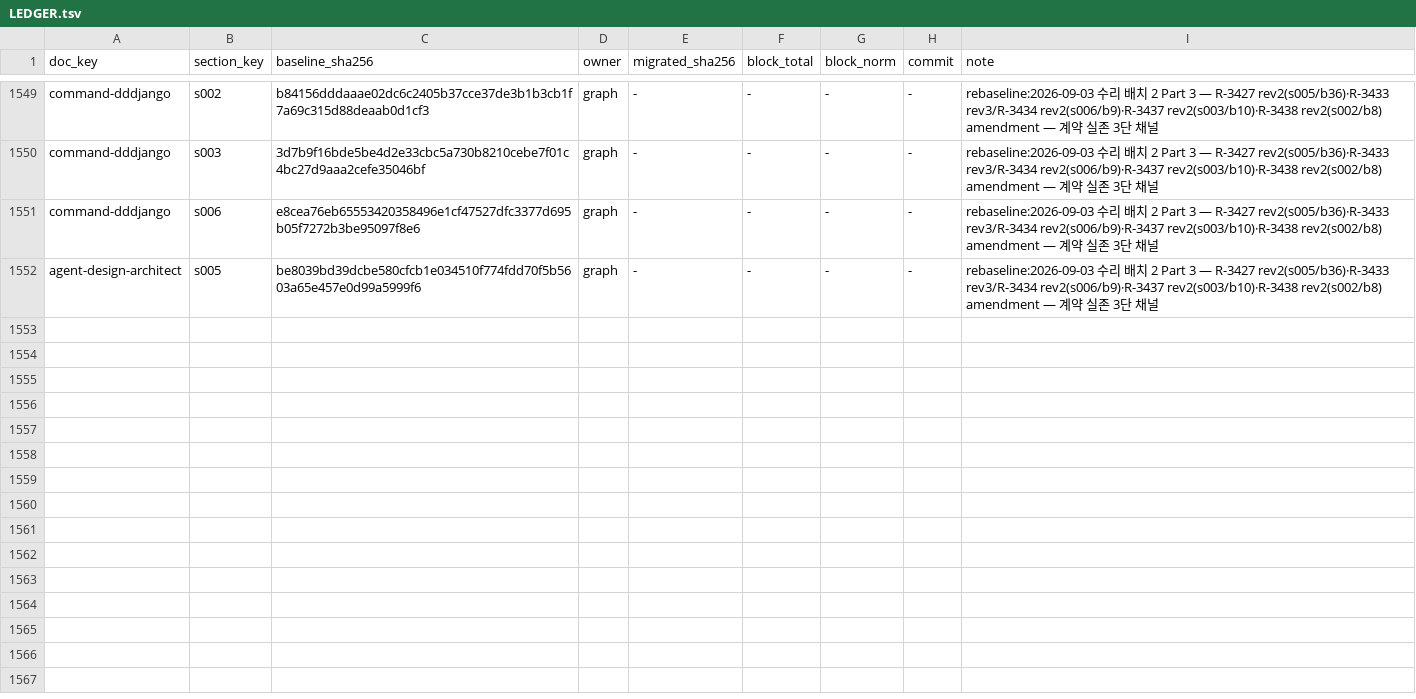
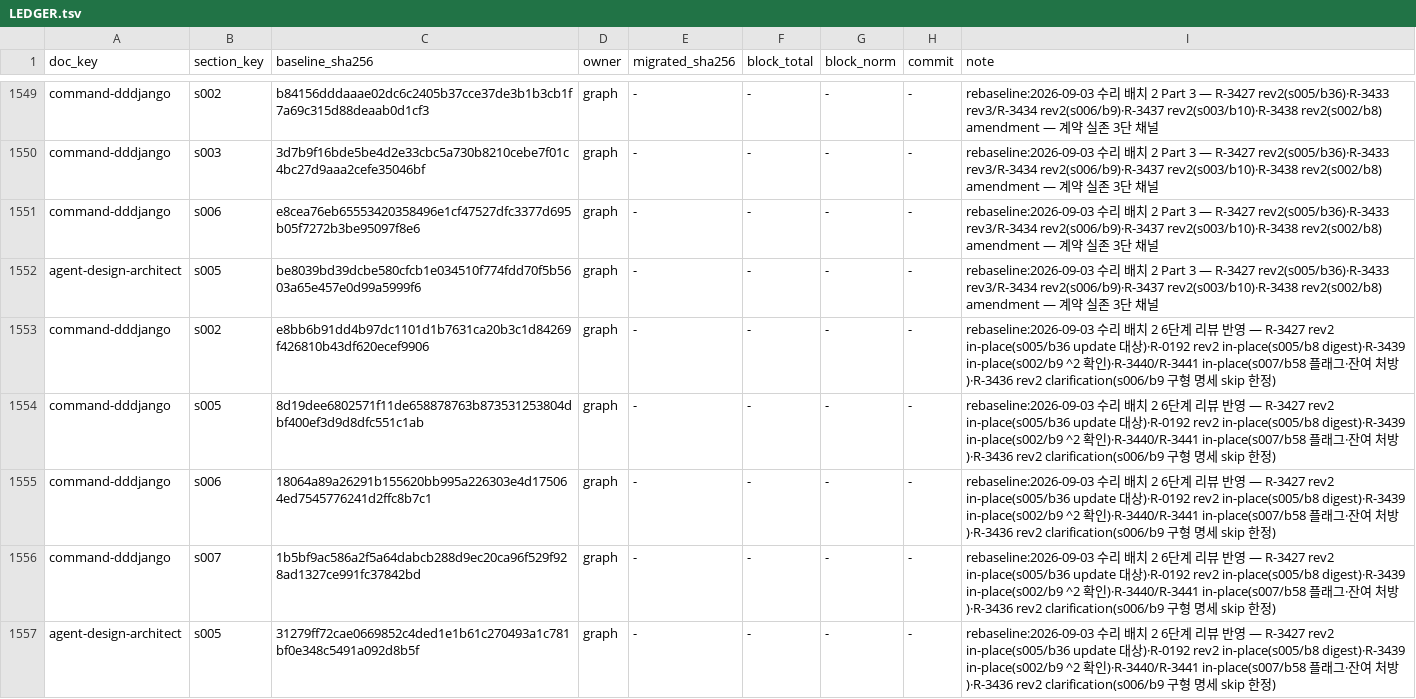
Before and after one commit to changja88/dddjango, a TSV file: ontology/LEDGER.tsv, drawn as a sheet; only a part is shown, gaps mark what is left out; the diff names each change by its address in the sheet, - before the commit and + after, or states it on an @@ line.

```diff
--- a/ontology/LEDGER.tsv
+++ b/ontology/LEDGER.tsv
+row 1553: command-dddjango | s002 | e8bb6b91dd4b97dc1101d1b7631ca20b3c1d84269f426810b43df620ecef9906 | graph | - | - | - | - | rebaseline:2026-09-03 수리 배치 2 6단계 리뷰 반영 — R-3427 rev2 in-place(s005/b36 update 대상)·R-0192 rev2 in-place(s005/b8 digest)·R-3439 in-place(s002/b9 ^2 확인)·R-3440/R-3441 in-place(s007/b58 플래그·잔여 처방)·R-3436 rev2 clarification(s006/b9 구형 명세 skip 한정)
+row 1554: command-dddjango | s005 | 8d19dee6802571f11de658878763b873531253804dbf400ef3d9d8dfc551c1ab | graph | - | - | - | - | rebaseline:2026-09-03 수리 배치 2 6단계 리뷰 반영 — R-3427 rev2 in-place(s005/b36 update 대상)·R-0192 rev2 in-place(s005/b8 digest)·R-3439 in-place(s002/b9 ^2 확인)·R-3440/R-3441 in-place(s007/b58 플래그·잔여 처방)·R-3436 rev2 clarification(s006/b9 구형 명세 skip 한정)
+row 1555: command-dddjango | s006 | 18064a89a26291b155620bb995a226303e4d175064ed7545776241d2ffc8b7c1 | graph | - | - | - | - | rebaseline:2026-09-03 수리 배치 2 6단계 리뷰 반영 — R-3427 rev2 in-place(s005/b36 update 대상)·R-0192 rev2 in-place(s005/b8 digest)·R-3439 in-place(s002/b9 ^2 확인)·R-3440/R-3441 in-place(s007/b58 플래그·잔여 처방)·R-3436 rev2 clarification(s006/b9 구형 명세 skip 한정)
+row 1556: command-dddjango | s007 | 1b5bf9ac586a2f5a64dabcb288d9ec20ca96f529f928ad1327ce991fc37842bd | graph | - | - | - | - | rebaseline:2026-09-03 수리 배치 2 6단계 리뷰 반영 — R-3427 rev2 in-place(s005/b36 update 대상)·R-0192 rev2 in-place(s005/b8 digest)·R-3439 in-place(s002/b9 ^2 확인)·R-3440/R-3441 in-place(s007/b58 플래그·잔여 처방)·R-3436 rev2 clarification(s006/b9 구형 명세 skip 한정)
+row 1557: agent-design-architect | s005 | 31279ff72cae0669852c4ded1e1b61c270493a1c781bf0e348c5491a092d8b5f | graph | - | - | - | - | rebaseline:2026-09-03 수리 배치 2 6단계 리뷰 반영 — R-3427 rev2 in-place(s005/b36 update 대상)·R-0192 rev2 in-place(s005/b8 digest)·R-3439 in-place(s002/b9 ^2 확인)·R-3440/R-3441 in-place(s007/b58 플래그·잔여 처방)·R-3436 rev2 clarification(s006/b9 구형 명세 skip 한정)
```
Also changed, not shown: 10 other files.
